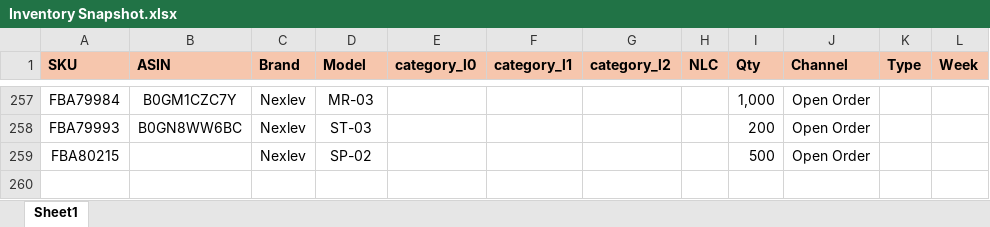
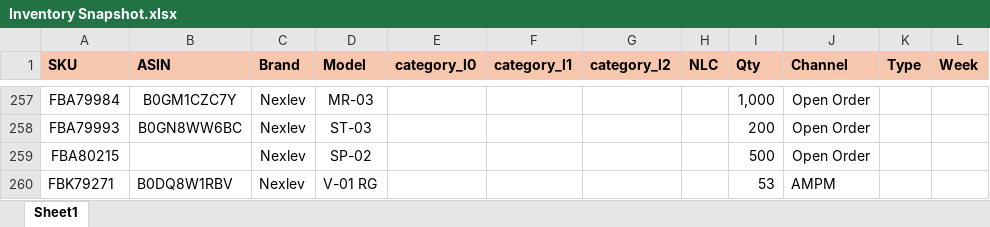
Before and after one commit to nitesh-lang/weekly-dashboard-fastapi, an Excel workbook: data/raw/inventory/Week 27/Nexlev/Inventory Snapshot.xlsx, sheet Sheet1, drawn as a sheet; only a part is shown, gaps mark what is left out; values as stored, in another font and other column widths than the file's, no borders; conditional formats not drawn; the diff names each change by its address in the sheet, - before the commit and + after, or states it on an @@ line.

```diff
--- a/data/raw/inventory/Week 27/Nexlev/Inventory Snapshot.xlsx (sheet Sheet1)
+++ b/data/raw/inventory/Week 27/Nexlev/Inventory Snapshot.xlsx (sheet Sheet1)
+row 260: FBK79271 | B0DQ8W1RBV | Nexlev | V-01 RG |  |  |  |  | 53 | AMPM
```
Also changed, not shown: data/processed/pipeline_integrity_audit.xlsx, data/raw/inventory/Week 27/Audio_Array/Inventory Snapshot.xlsx, 3 other files.
